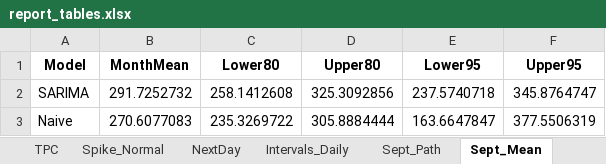
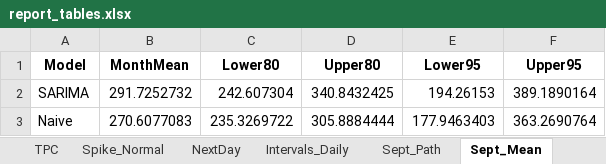
Before and after one commit to Moguuu12138/Time-Series-USEP-Forecast, an Excel workbook: output/report_tables.xlsx, sheet Sept_Mean, drawn as a sheet; values as stored, in another font and other column widths than the file's, no borders; the diff names each change by its address in the sheet, - before the commit and + after, or states it on an @@ line.

```diff
--- a/output/report_tables.xlsx (sheet Sept_Mean)
+++ b/output/report_tables.xlsx (sheet Sept_Mean)
-C2 (Lower80): 258.1412608
+C2 (Lower80): 242.607304
-D2 (Upper80): 325.3092856
+D2 (Upper80): 340.8432425
-E2 (Lower95): 237.5740718
+E2 (Lower95): 194.26153
-F2 (Upper95): 345.8764747
+F2 (Upper95): 389.1890164
-E3 (Lower95): 163.6647847
+E3 (Lower95): 177.9463403
-F3 (Upper95): 377.5506319
+F3 (Upper95): 363.2690764
```
Also changed, not shown: sheet Sept_Path, output/processed_data.xlsx, 3 other files.
